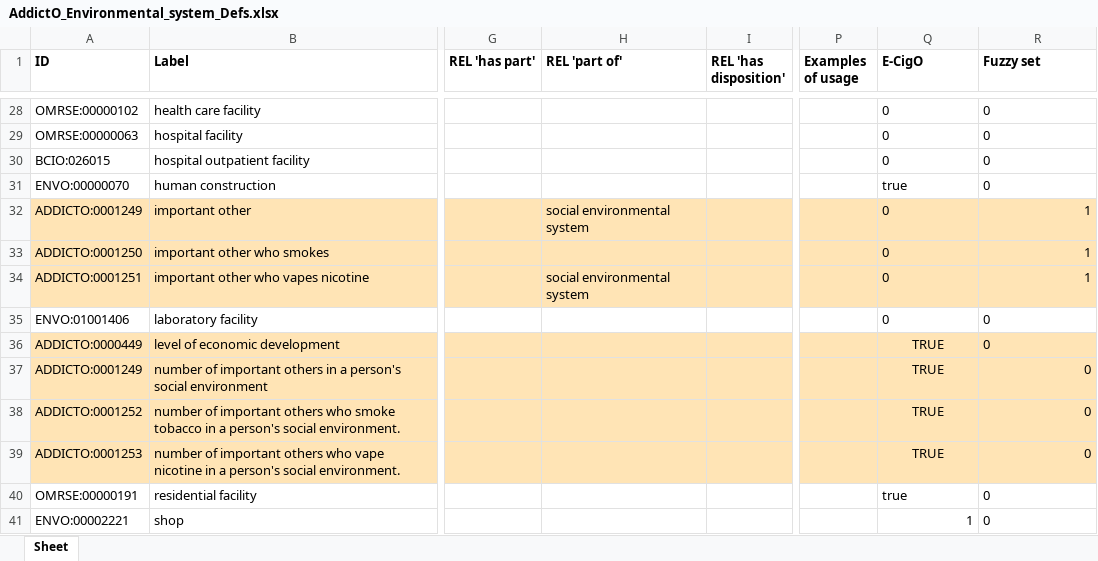
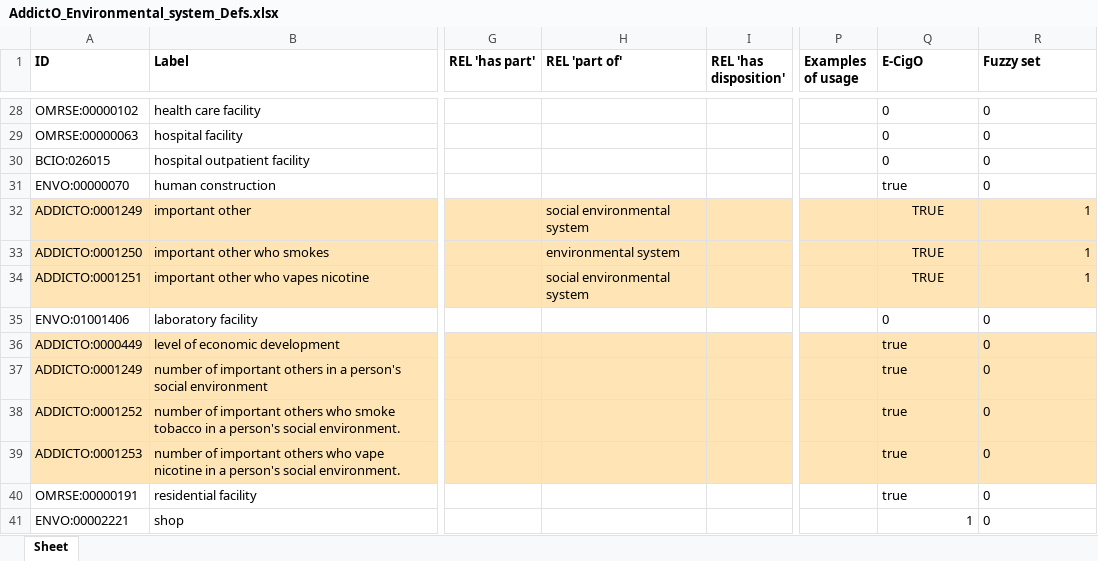
Before and after one commit to addicto-org/addiction-ontology, an Excel workbook: inputs/AddictO_Environmental_system_Defs.xlsx, sheet Sheet, drawn as a sheet; only a part is shown, gaps mark what is left out; values as stored, in another font and other column widths than the file's, no borders; the diff names each change by its address in the sheet, - before the commit and + after, or states it on an @@ line.

Commit message:
Updating AddictO_Environmental_system_Defs.xlsx

```diff
--- a/inputs/AddictO_Environmental_system_Defs.xlsx (sheet Sheet)
+++ b/inputs/AddictO_Environmental_system_Defs.xlsx (sheet Sheet)
-Q32:Q34 (E-CigO): 0
+Q32:Q34 (E-CigO): TRUE
-Q32:Q34 alignment: left
+Q32:Q34 alignment: center
-H33 (REL 'part of'): (empty)
+H33 (REL 'part of'): environmental system
-Q36:Q39 (E-CigO): TRUE
+Q36:Q39 (E-CigO): true
-Q36:Q39 alignment: center
+Q36:Q39 alignment: left
-R37:R39 alignment: right
+R37:R39 alignment: left
```
